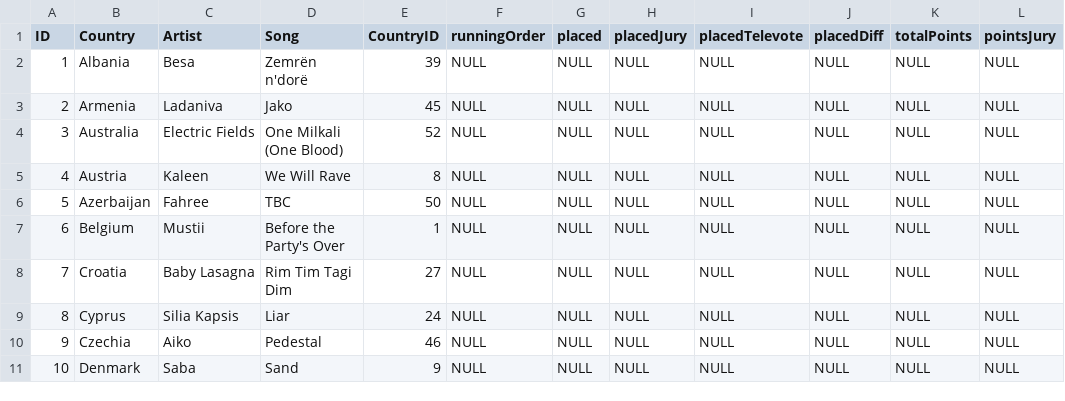
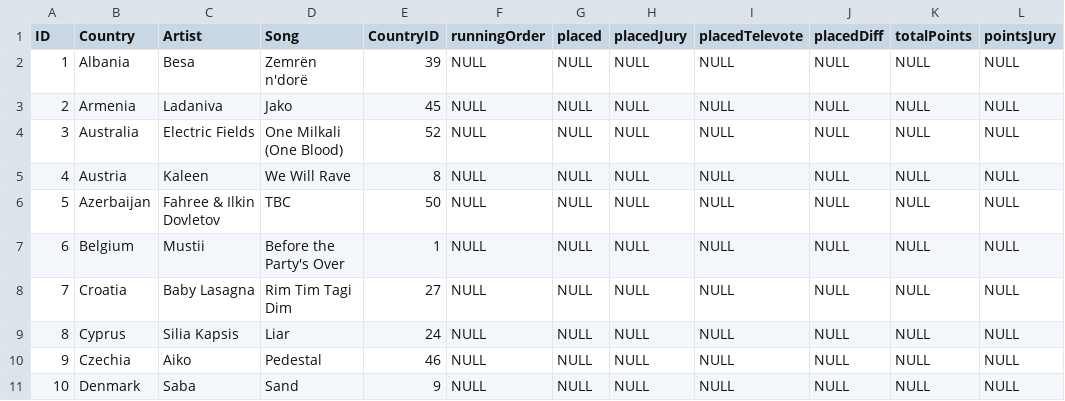
Before and after one commit to dannisteele/Eurovision-allocator, a CSV file: Set_Lists/CSV/2024.csv, drawn as a sheet; only a part is shown; the diff names each change by its address in the sheet, - before the commit and + after, or states it on an @@ line.

Commit message:
Update 2024.csv
Updated Azerbaijan artist

```diff
--- a/Set_Lists/CSV/2024.csv
+++ b/Set_Lists/CSV/2024.csv
-C6 (Artist): Fahree
+C6 (Artist): Fahree & Ilkin Dovletov
```
